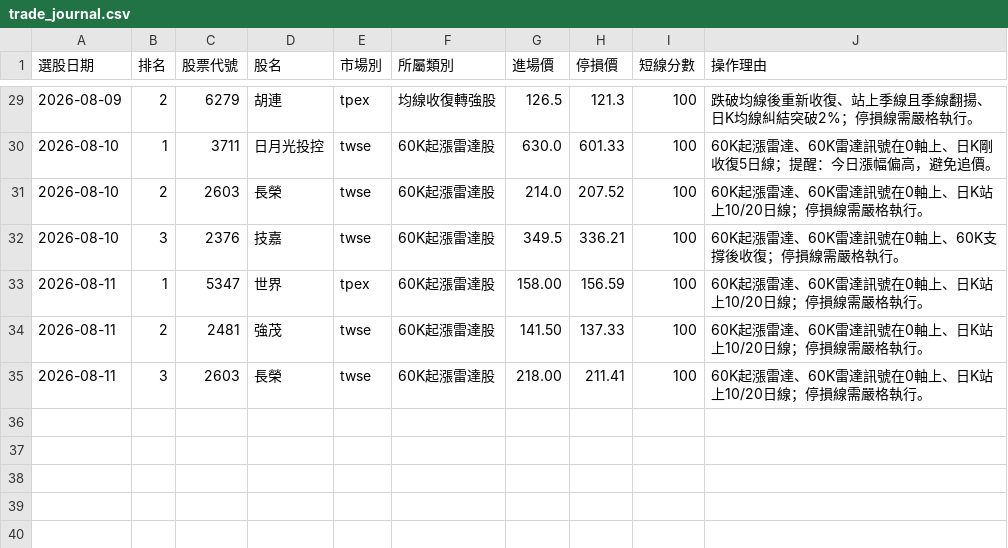
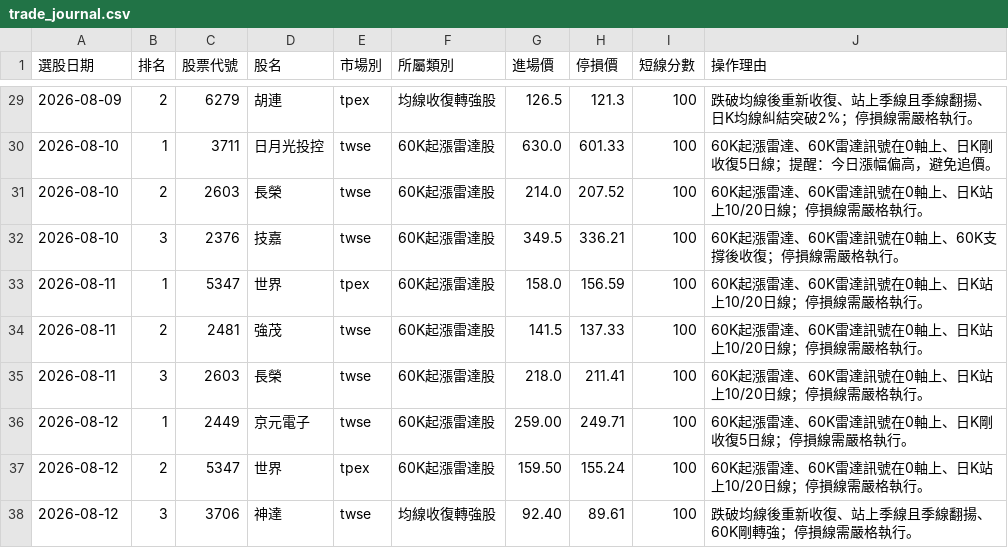
Before and after one commit to Jui-Cheng-C/tw-stock-screener, a CSV file: trade_journal.csv, drawn as a sheet; only a part is shown, gaps mark what is left out.

```diff
--- a/trade_journal.csv
+++ b/trade_journal.csv
@@ -32,4 +32,7 @@
 2026-08-10,3,2376,技嘉,twse,60K起漲雷達股,349.5,336.21,100,60K起漲雷達、60K雷達訊號在0軸上、60K支撐後收復；停損線需嚴格執行。
-2026-08-11,1,5347,世界,tpex,60K起漲雷達股,158.00,156.59,100,60K起漲雷達、60K雷達訊號在0軸上、日K站上10/20日線；停損線需嚴格執行。
-2026-08-11,2,2481,強茂,twse,60K起漲雷達股,141.50,137.33,100,60K起漲雷達、60K雷達訊號在0軸上、日K站上10/20日線；停損線需嚴格執行。
-2026-08-11,3,2603,長榮,twse,60K起漲雷達股,218.00,211.41,100,60K起漲雷達、60K雷達訊號在0軸上、日K站上10/20日線；停損線需嚴格執行。
+2026-08-11,1,5347,世界,tpex,60K起漲雷達股,158.0,156.59,100,60K起漲雷達、60K雷達訊號在0軸上、日K站上10/20日線；停損線需嚴格執行。
+2026-08-11,2,2481,強茂,twse,60K起漲雷達股,141.5,137.33,100,60K起漲雷達、60K雷達訊號在0軸上、日K站上10/20日線；停損線需嚴格執行。
+2026-08-11,3,2603,長榮,twse,60K起漲雷達股,218.0,211.41,100,60K起漲雷達、60K雷達訊號在0軸上、日K站上10/20日線；停損線需嚴格執行。
+2026-08-12,1,2449,京元電子,twse,60K起漲雷達股,259.00,249.71,100,60K起漲雷達、60K雷達訊號在0軸上、日K剛收復5日線；停損線需嚴格執行。
+2026-08-12,2,5347,世界,tpex,60K起漲雷達股,159.50,155.24,100,60K起漲雷達、60K雷達訊號在0軸上、日K站上10/20日線；停損線需嚴格執行。
+2026-08-12,3,3706,神達,twse,均線收復轉強股,92.40,89.61,100,跌破均線後重新收復、站上季線且季線翻揚、60K剛轉強；停損線需嚴格執行。
```
Also changed, not shown: 2 other files.
